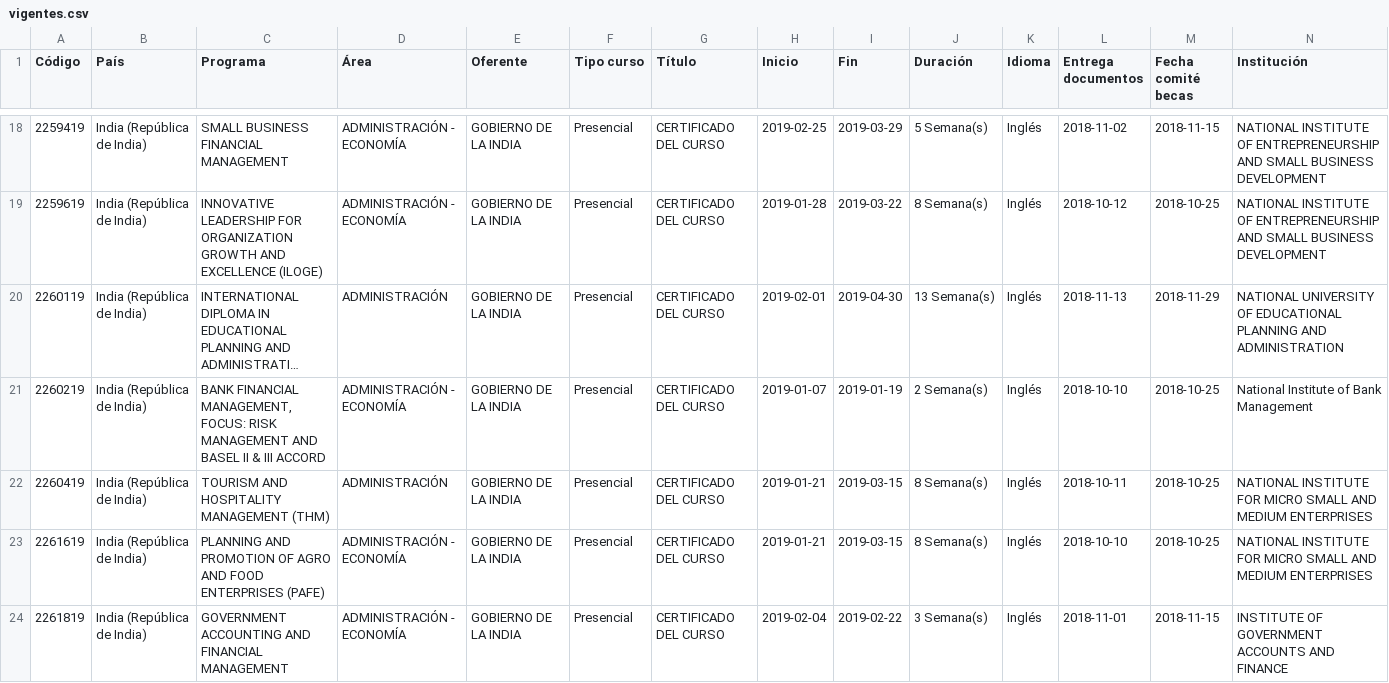
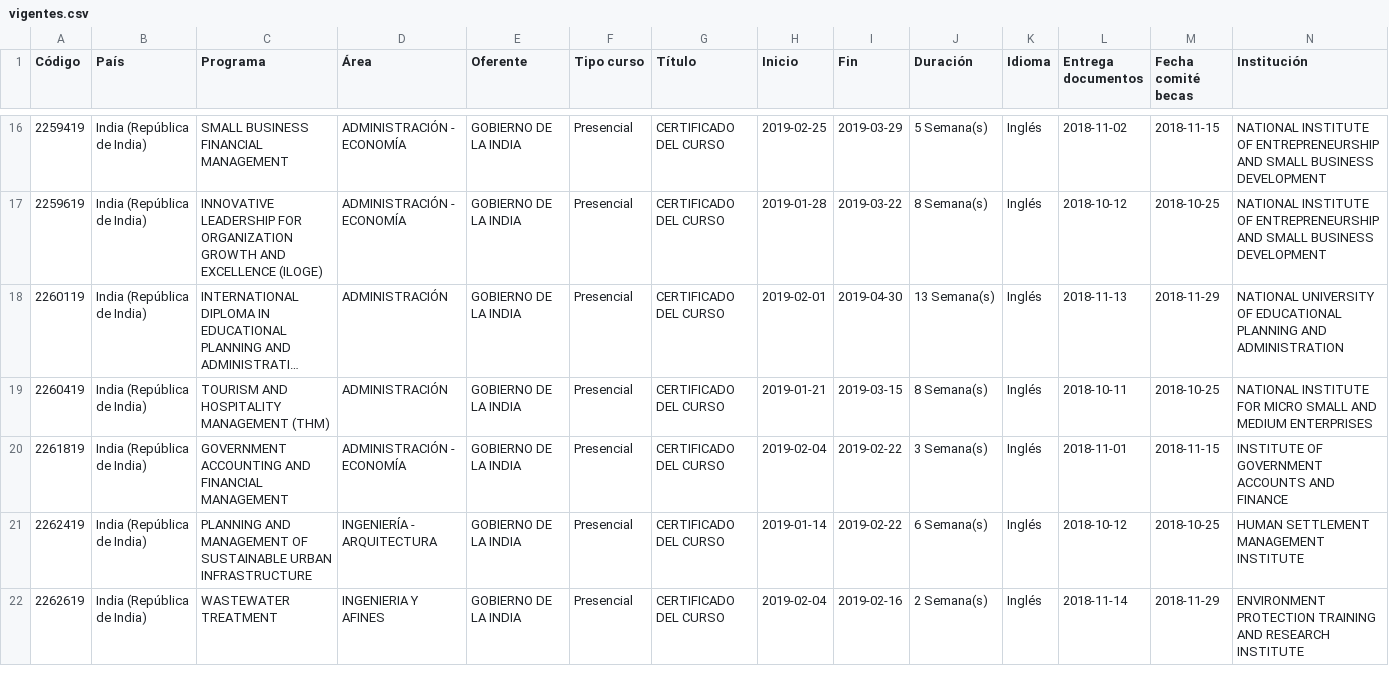
Before and after one commit to danipilze/BECAS_ICETEX, a CSV file: vigentes.csv, drawn as a sheet; only a part is shown, gaps mark what is left out; the shorter side is filled out with more unchanged rows; long unchanged cells end in …; rows hold the shown columns only; the diff covers the shown part only; the diff names each change by its address in the sheet, - before the commit and + after, or states it on an @@ line.

Commit message:
updating data

```diff
--- a/vigentes.csv
+++ b/vigentes.csv
-row 21: 2260219 | India (República de India) | BANK FINANCIAL MANAGEMENT, FOCUS: RISK MANAGEMENT AND BASEL II & III ACCORD | ADMINISTRACIÓN - ECONOMÍA | GOBIERNO DE LA INDIA | Presencial | CERTIFICADO DEL CURSO | 2019-01-07 | 2019-01-19 | 2 Semana(s) | Inglés | 2018-10-10 | 2018-10-25 | National Institute of Bank Management
-row 23: 2261619 | India (República de India) | PLANNING AND PROMOTION OF AGRO AND FOOD ENTERPRISES (PAFE) | ADMINISTRACIÓN - ECONOMÍA | GOBIERNO DE LA INDIA | Presencial | CERTIFICADO DEL CURSO | 2019-01-21 | 2019-03-15 | 8 Semana(s) | Inglés | 2018-10-10 | 2018-10-25 | NATIONAL INSTITUTE FOR MICRO SMALL AND MEDIUM ENTERPRISES
```
Also changed, not shown: 4 removed rows elsewhere in this file, 1 other file.
